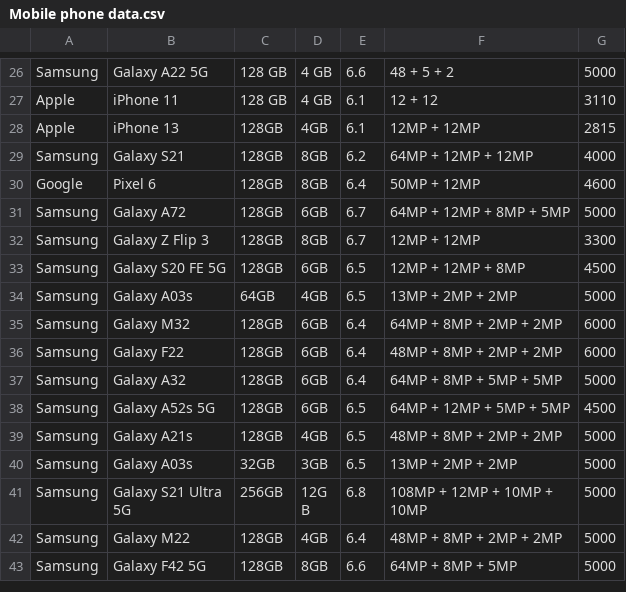
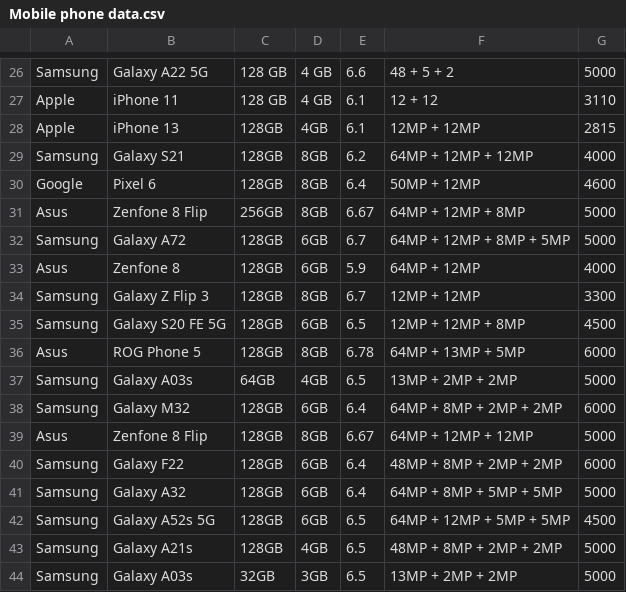
Before and after one commit to CharlieSMD/mobilephone-api, a CSV file: Mobile phone data.csv, drawn as a sheet; only a part is shown, gaps mark what is left out; the shorter side is filled out with more unchanged rows; the diff names each change by its address in the sheet, - before the commit and + after, or states it on an @@ line.

Commit message:
Correct CSV cleanup - keep only Apple, Samsung, Google, ASUS brands

```diff
--- a/Mobile phone data.csv
+++ b/Mobile phone data.csv
+row 31: Asus | Zenfone 8 Flip | 256GB | 8GB | 6.67 | 64MP + 12MP + 8MP | 5000
+row 33: Asus | Zenfone 8 | 128GB | 6GB | 5.9 | 64MP + 12MP | 4000
+row 36: Asus | ROG Phone 5 | 128GB | 8GB | 6.78 | 64MP + 13MP + 5MP | 6000
+row 39: Asus | Zenfone 8 Flip | 128GB | 8GB | 6.67 | 64MP + 12MP + 12MP | 5000
```
